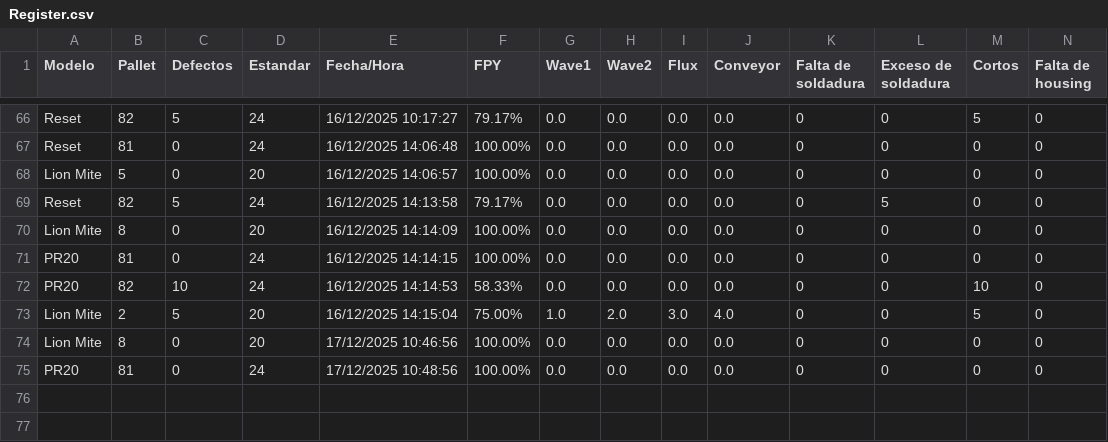
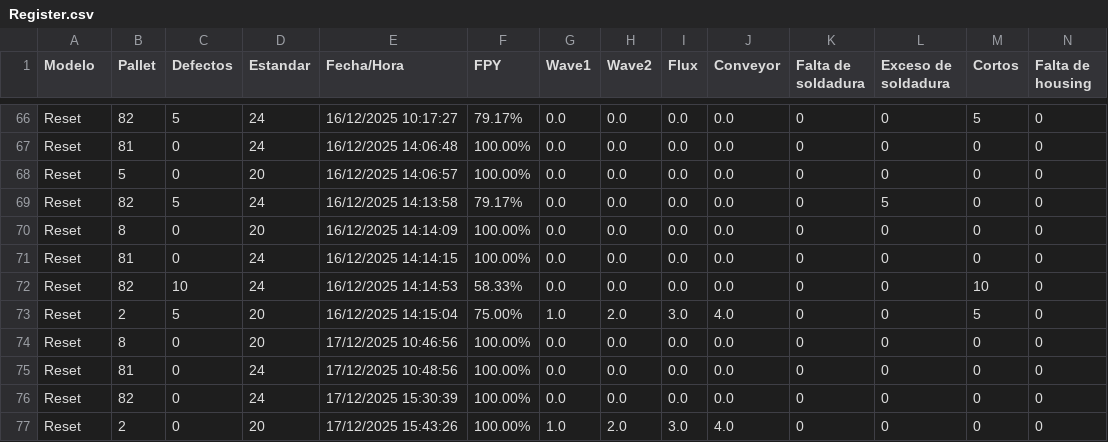
Before and after one commit to OscarTovar94/Registro_defectos_SEHO, a CSV file: LogFiles/Register.csv, drawn as a sheet; only a part is shown, gaps mark what is left out; rows hold the shown columns only; the diff names each change by its address in the sheet, - before the commit and + after, or states it on an @@ line.

```diff
--- a/LogFiles/Register.csv
+++ b/LogFiles/Register.csv
-A68 (Modelo): Lion Mite
+A68 (Modelo): Reset
-A70 (Modelo): Lion Mite
+A70 (Modelo): Reset
-A71:A72 (Modelo): PR20
+A71:A72 (Modelo): Reset
-A73:A74 (Modelo): Lion Mite
+A73:A74 (Modelo): Reset
-A75 (Modelo): PR20
+A75 (Modelo): Reset
+row 76: Reset | 82 | 0 | 24 | 17/12/2025 15:30:39 | 100.00% | 0.0 | 0.0 | 0.0 | 0.0 | 0 | 0 | 0 | 0
+row 77: Reset | 2 | 0 | 20 | 17/12/2025 15:43:26 | 100.00% | 1.0 | 2.0 | 3.0 | 4.0 | 0 | 0 | 0 | 0
```
Also changed, not shown: LogFiles/LogFile.csv, 2 other files.
